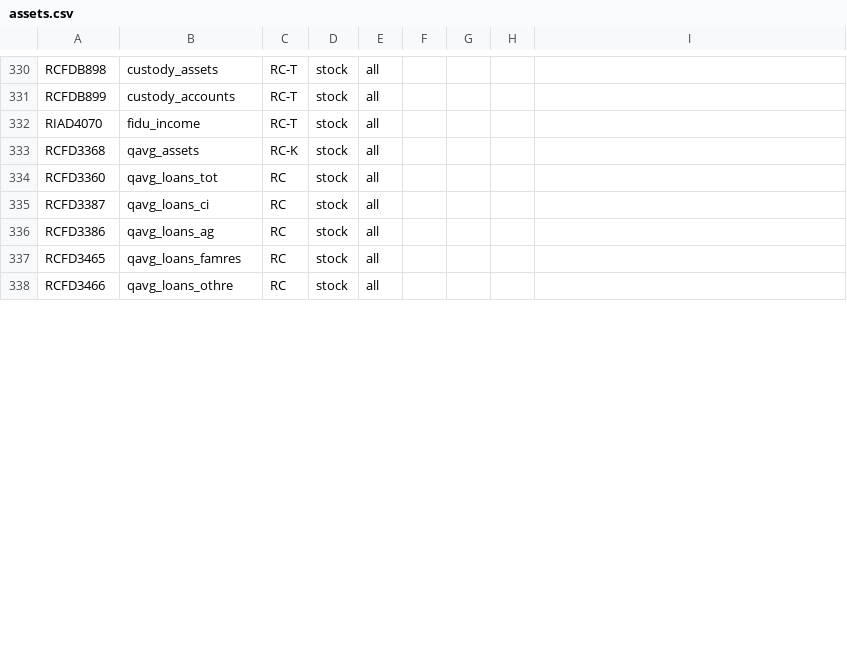
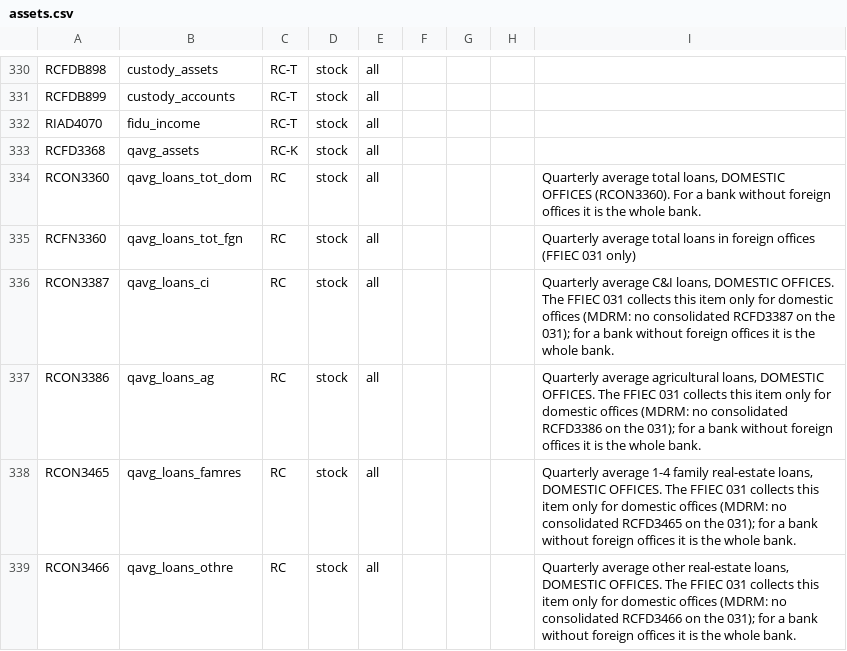
Before and after one commit to mplosser/bankpanel, a CSV file: configs/call/assets.csv, drawn as a sheet; only a part is shown, gaps mark what is left out; the diff covers the shown part only.

```diff
--- a/configs/call/assets.csv
+++ b/configs/call/assets.csv
@@ -333,6 +333,7 @@ RIAD4070,fidu_income,RC-T,stock,all,,,,
 RCFD3368,qavg_assets,RC-K,stock,all,,,,
-RCFD3360,qavg_loans_tot,RC,stock,all,,,,
-RCFD3387,qavg_loans_ci,RC,stock,all,,,,
-RCFD3386,qavg_loans_ag,RC,stock,all,,,,
-RCFD3465,qavg_loans_famres,RC,stock,all,,,,
-RCFD3466,qavg_loans_othre,RC,stock,all,,,,
+RCON3360,qavg_loans_tot_dom,RC,stock,all,,,,"Quarterly average total loans, DOMESTIC OFFICES (RCON3360). For a bank without foreign offices it is the whole bank."
+RCFN3360,qavg_loans_tot_fgn,RC,stock,all,,,,Quarterly average total loans in foreign offices (FFIEC 031 only)
+RCON3387,qavg_loans_ci,RC,stock,all,,,,"Quarterly average C&I loans, DOMESTIC OFFICES. The FFIEC 031 collects this item only for domestic offices (MDRM: no consolidated RCFD3387 on the 031); for a bank without foreign offices it is the whole bank."
+RCON3386,qavg_loans_ag,RC,stock,all,,,,"Quarterly average agricultural loans, DOMESTIC OFFICES. The FFIEC 031 collects this item only for domestic offices (MDRM: no consolidated RCFD3386 on the 031); for a bank without foreign offices it is the whole bank."
+RCON3465,qavg_loans_famres,RC,stock,all,,,,"Quarterly average 1-4 family real-estate loans, DOMESTIC OFFICES. The FFIEC 031 collects this item only for domestic offices (MDRM: no consolidated RCFD3465 on the 031); for a bank without foreign offices it is the whole bank."
+RCON3466,qavg_loans_othre,RC,stock,all,,,,"Quarterly average other real-estate loans, DOMESTIC OFFICES. The FFIEC 031 collects this item only for domestic offices (MDRM: no consolidated RCFD3466 on the 031); for a bank without foreign offices it is the whole bank."
```
Also changed, not shown: 2 added rows and 10 edited cells elsewhere in this file, configs/call/rc_d_trading.csv, configs/y9c/coverage_expected.csv, 40 other files.
